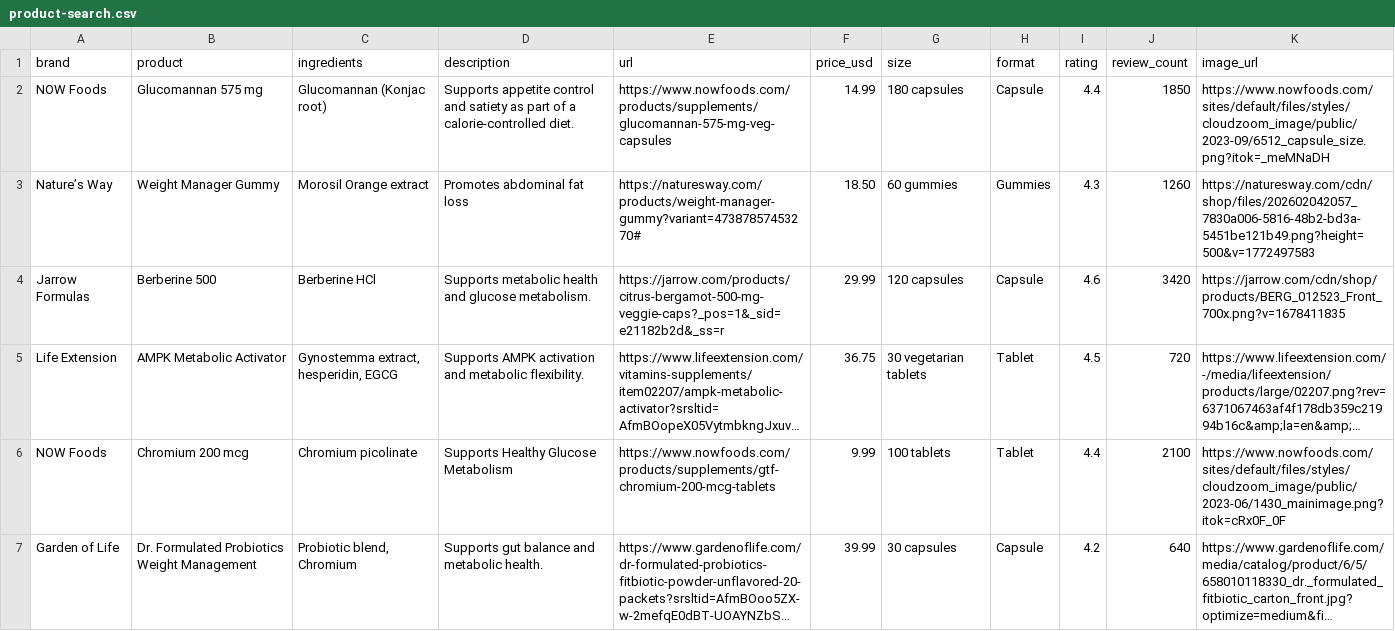
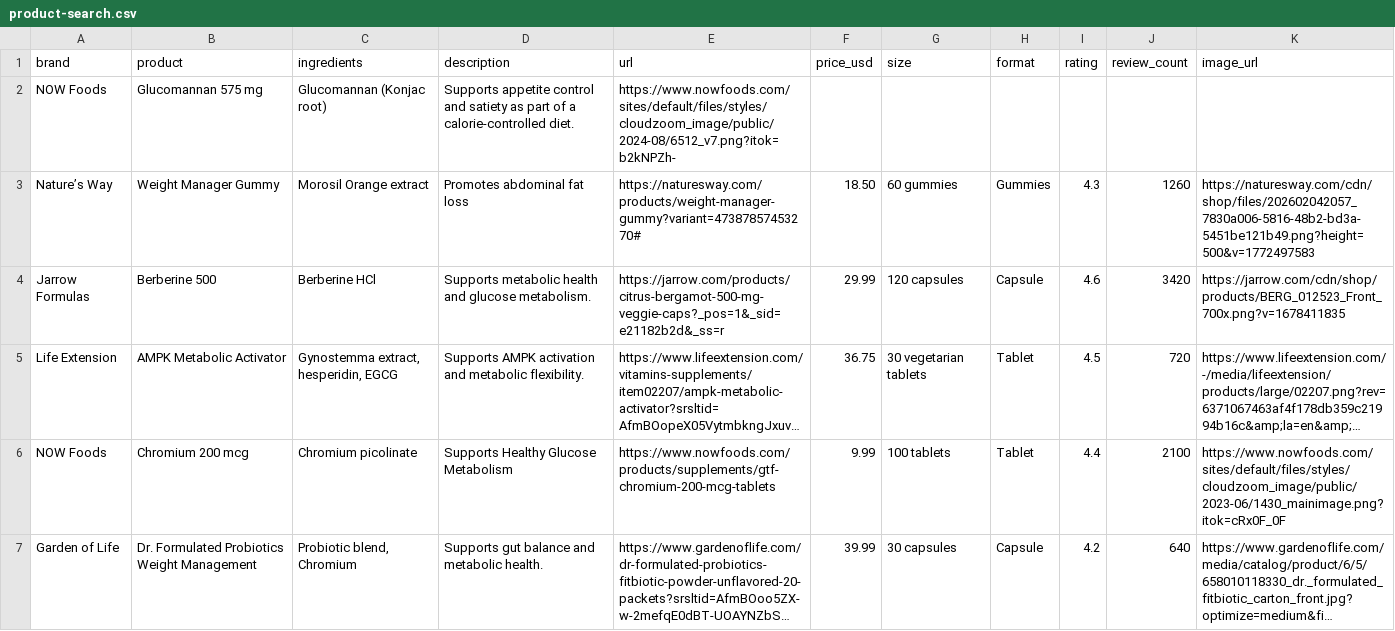
Before and after one commit to NYB-AI/workflow-data, a CSV file: public/data/bayer/product-search.csv, drawn as a sheet; long unchanged cells end in ….

```diff
--- a/public/data/bayer/product-search.csv
+++ b/public/data/bayer/product-search.csv
@@ -1,3 +1,3 @@
 brand,product,ingredients,description,url,price_usd,size,format,rating,review_count,image_url
-NOW Foods,Glucomannan 575 mg,Glucomannan (Konjac root),Supports appetite control and satiety as part of a calorie-controlled diet.,https://www.nowfoods.com/products/supplements/glucomannan-575-mg-veg-capsules,14.99,180 capsules,Capsule,4.4,1850,https://www.nowfoods.com/sites/default/files/styles/cloudzoom_image/public/2023-09/6512_capsule_size.png?itok=_meMNaDH
+NOW Foods,Glucomannan 575 mg,Glucomannan (Konjac root),Supports appetite control and satiety as part of a calorie-controlled diet.,https://www.nowfoods.com/sites/default/files/styles/cloudzoom_image/public/2024-08/6512_v7.png?itok=b2kNPZh-
 Nature’s Way,Weight Manager Gummy,Morosil Orange extract,Promotes abdominal fat loss,https://naturesway.com/products/weight-manager-gummy?variant=47387857453270#,18.50,60 gummies,Gummies,4.3,1260,https://naturesway.com/cdn/shop/files/202602042057_7830a006-5816-48b2-bd3a-5451be121b49.png?height=500&v=1772497583
```
Also changed, not shown: public/data/bayer/candidate-library.csv, public/data/bayer/formulate.csv, 2 other files.
